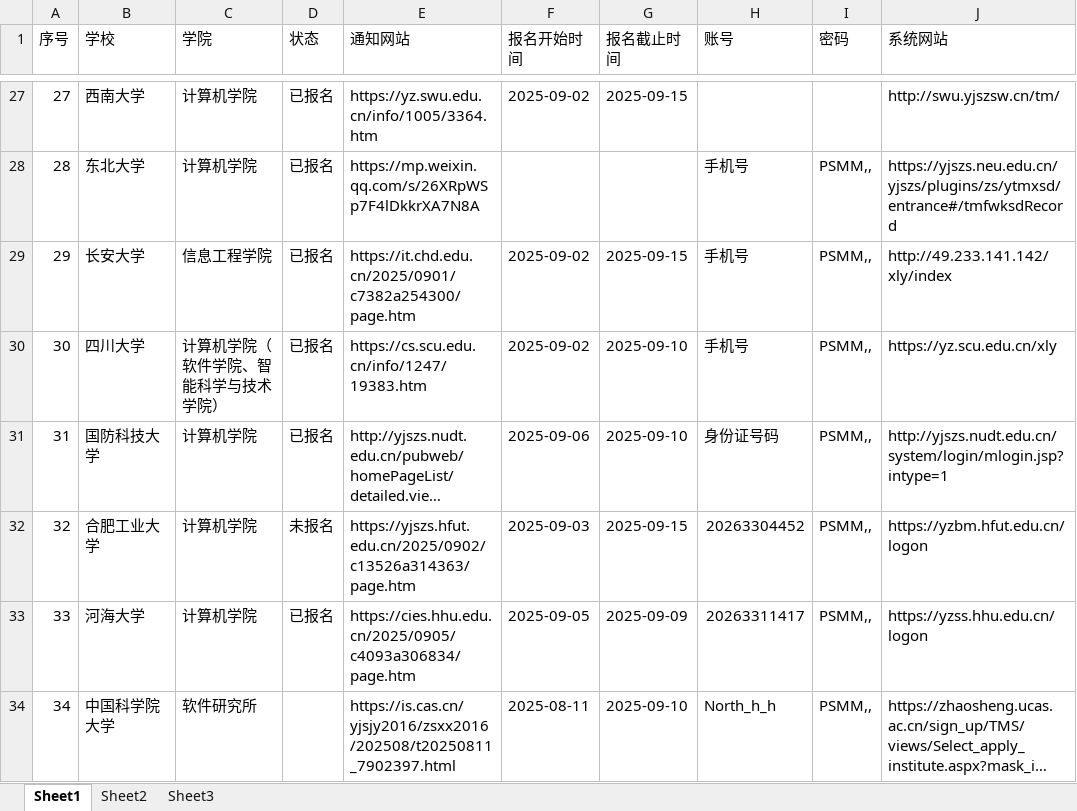
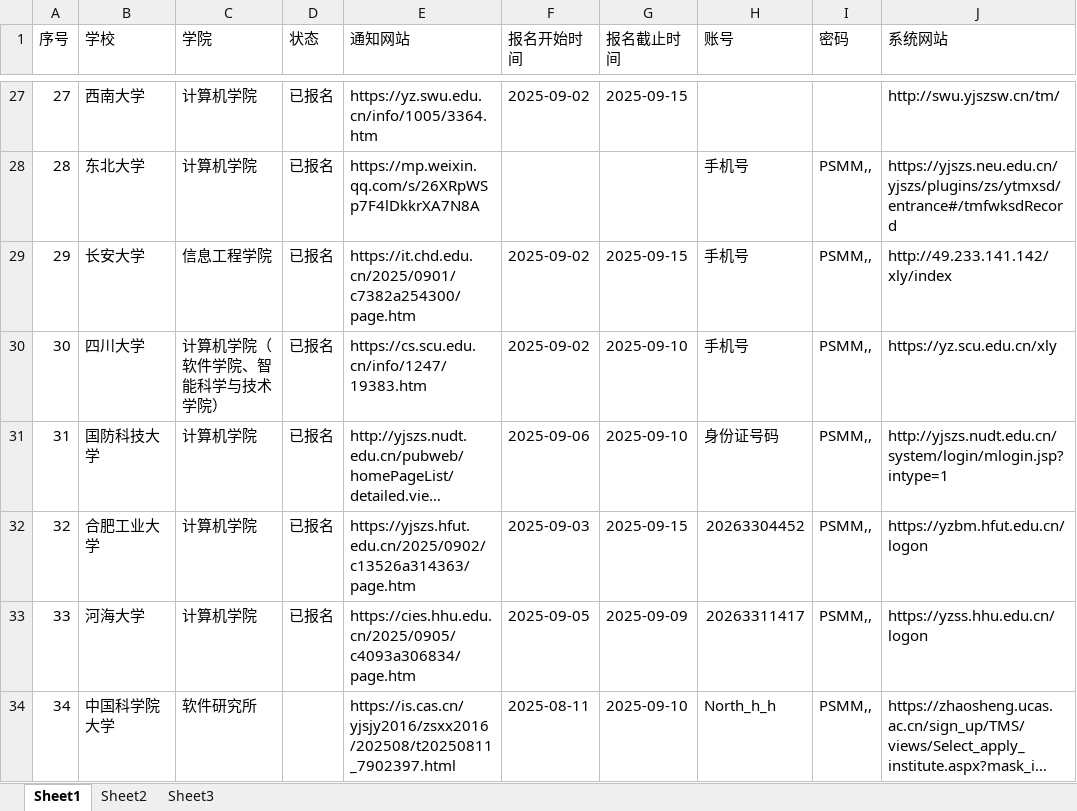
Before and after one commit to north-h/BY, an Excel workbook: 预推免院校/汇总.xlsx, sheet Sheet1, drawn as a sheet; only a part is shown, gaps mark what is left out; long unchanged cells end in …; values as stored, in another font and other column widths than the file's, no cell formats; the diff covers the shown part only; the diff names each change by its address in the sheet, - before the commit and + after, or states it on an @@ line.

```diff
--- a/预推免院校/汇总.xlsx (sheet Sheet1)
+++ b/预推免院校/汇总.xlsx (sheet Sheet1)
-D32 (状态): 未报名
+D32 (状态): 已报名
```
Also changed, not shown: 2 added rows and 36 edited cells elsewhere in this sheet, cell formats, 49 other files.
